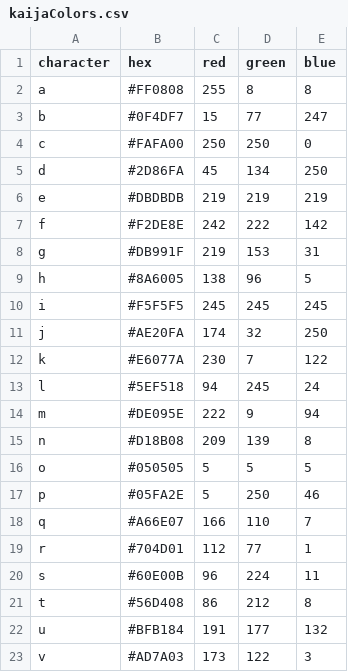
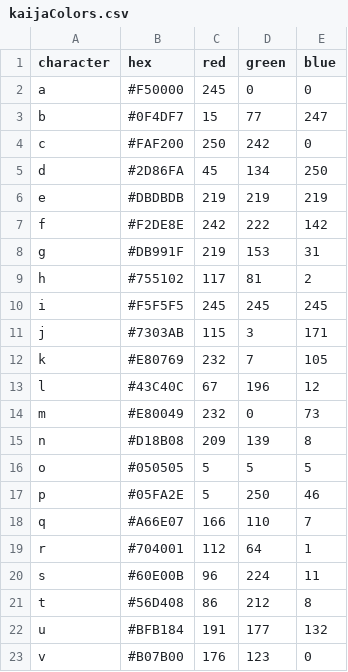
Before and after one commit to kaijagahm/greenT, a CSV file: data/kaijaColors.csv, drawn as a sheet; only a part is shown; the diff covers the shown part only.

Commit message:
updated colors by the light of day

```diff
--- a/data/kaijaColors.csv
+++ b/data/kaijaColors.csv
@@ -1,5 +1,5 @@
 "character","hex","red","green","blue"
-"a","#FF0808",255,8,8
+"a","#F50000",245,0,0
 "b","#0F4DF7",15,77,247
-"c","#FAFA00",250,250,0
+"c","#FAF200",250,242,0
 "d","#2D86FA",45,134,250
@@ -8,8 +8,8 @@
 "g","#DB991F",219,153,31
-"h","#8A6005",138,96,5
+"h","#755102",117,81,2
 "i","#F5F5F5",245,245,245
-"j","#AE20FA",174,32,250
-"k","#E6077A",230,7,122
-"l","#5EF518",94,245,24
-"m","#DE095E",222,9,94
+"j","#7303AB",115,3,171
+"k","#E80769",232,7,105
+"l","#43C40C",67,196,12
+"m","#E80049",232,0,73
 "n","#D18B08",209,139,8
@@ -18,3 +18,3 @@
 "q","#A66E07",166,110,7
-"r","#704D01",112,77,1
+"r","#704001",112,64,1
 "s","#60E00B",96,224,11
@@ -22,2 +22,2 @@
 "u","#BFB184",191,177,132
-"v","#AD7A03",173,122,3
+"v","#B07B00",176,123,0
```
Also changed, not shown: 32 edited cells elsewhere in this file.
